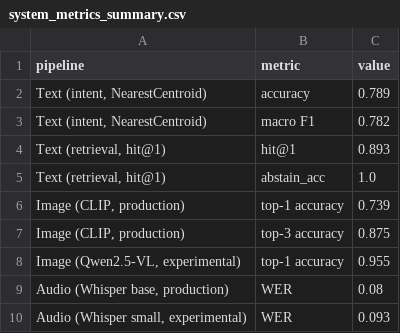
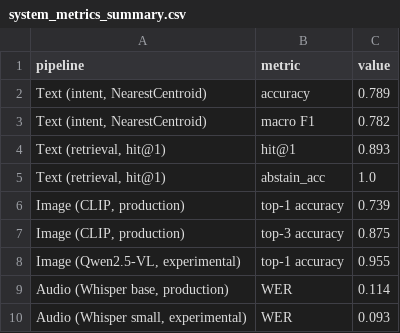
Before and after one commit to pinarrcindemirr/Airport-Assistant, a CSV file: evaluation/system_metrics_summary.csv, drawn as a sheet.

```diff
--- a/evaluation/system_metrics_summary.csv
+++ b/evaluation/system_metrics_summary.csv
@@ -8,3 +8,3 @@ pipeline,metric,value
 "Image (Qwen2.5-VL, experimental)",top-1 accuracy,0.955
-"Audio (Whisper base, production)",WER,0.08
+"Audio (Whisper base, production)",WER,0.114
 "Audio (Whisper small, experimental)",WER,0.093
```
Also changed, not shown: evaluation/whisper_base_vs_small_per_file.csv, 2 other files.
